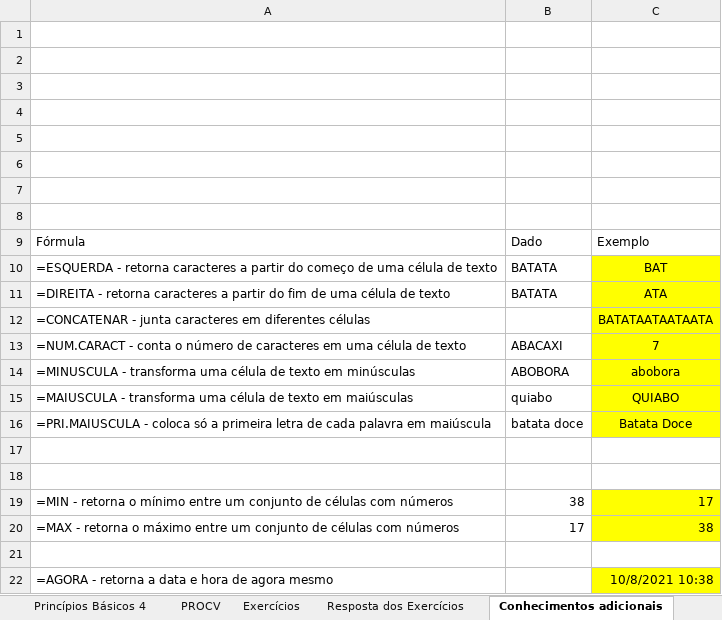
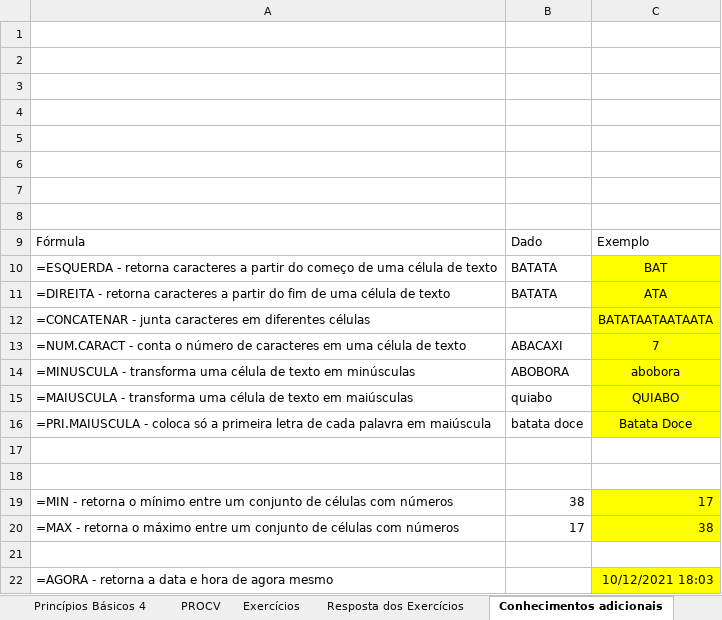
Before and after one commit to henriquefb/AprendaExcelUsandoExcel, an Excel workbook: Aprenda Excel Usando Excel.xlsx, sheet Conhecimentos adicionais, drawn as a sheet; values as stored, in another font and other column widths than the file's, no borders; charts and pictures not drawn; the diff names each change by its address in the sheet, - before the commit and + after, or states it on an @@ line.

```diff
--- a/Aprenda Excel Usando Excel.xlsx (sheet Conhecimentos adicionais)
+++ b/Aprenda Excel Usando Excel.xlsx (sheet Conhecimentos adicionais)
-C22: 10/8/2021 10:38
+C22: 10/12/2021 18:03
```
Also changed, not shown: charts or pictures.
